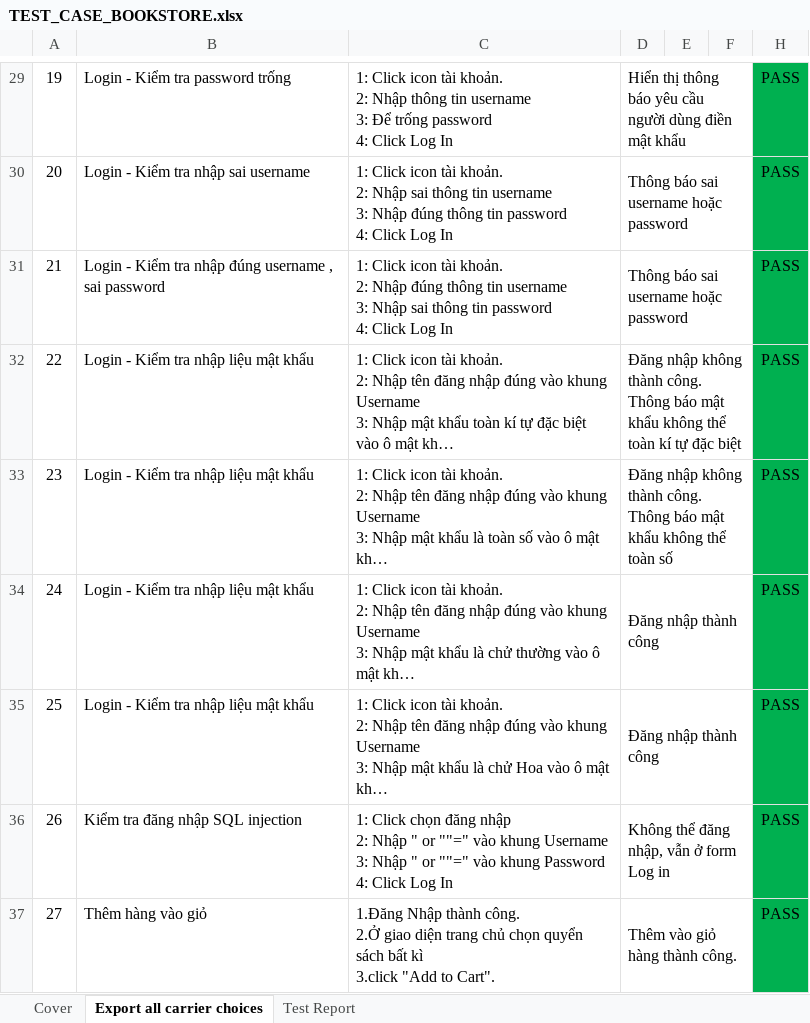
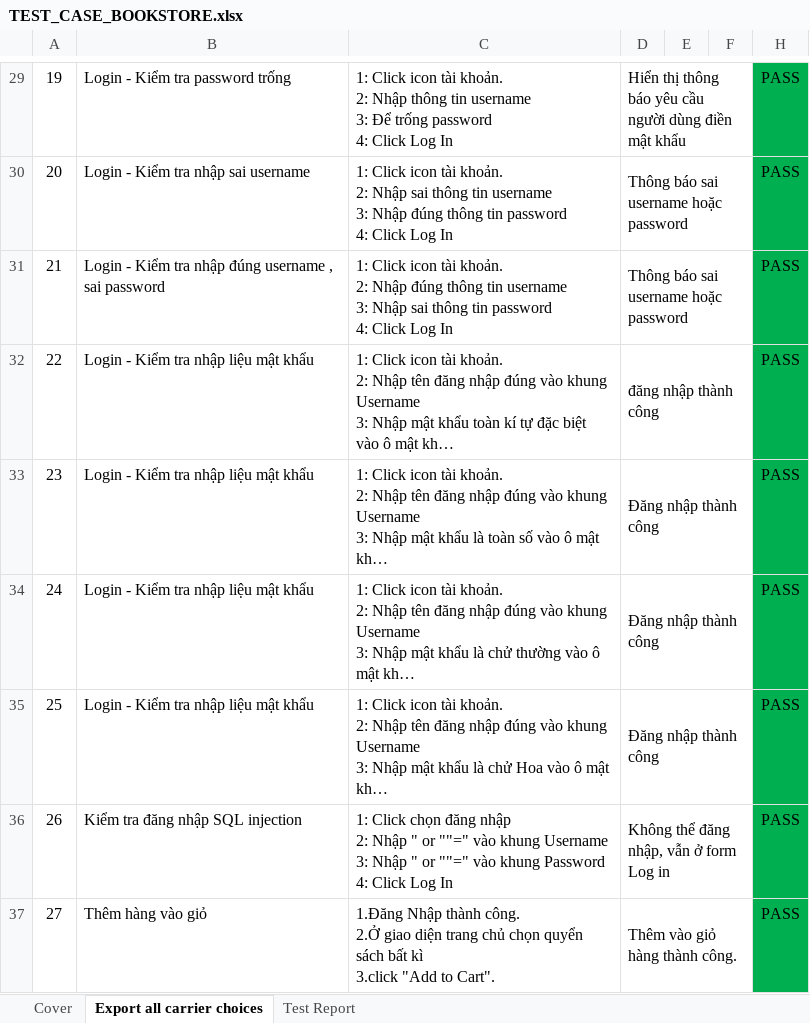
Before and after one commit to ducbang1510/AppBookstoreWithTest, an Excel workbook: TEST_CASE_BOOKSTORE.xlsx, sheet Export all carrier choices, drawn as a sheet; only a part is shown, gaps mark what is left out; long unchanged cells end in …; values as stored, in another font and other column widths than the file's, no borders; the diff names each change by its address in the sheet, - before the commit and + after, or states it on an @@ line.

```diff
--- a/TEST_CASE_BOOKSTORE.xlsx (sheet Export all carrier choices)
+++ b/TEST_CASE_BOOKSTORE.xlsx (sheet Export all carrier choices)
-D32: Đăng nhập không thành công. Thông báo mật khẩu không thể toàn kí tự đặc biệt
+D32: đăng nhập thành công
-D33: Đăng nhập không thành công. Thông báo mật khẩu không thể toàn số
+D33: Đăng nhập thành công
```
Also changed, not shown: 3 other files.
